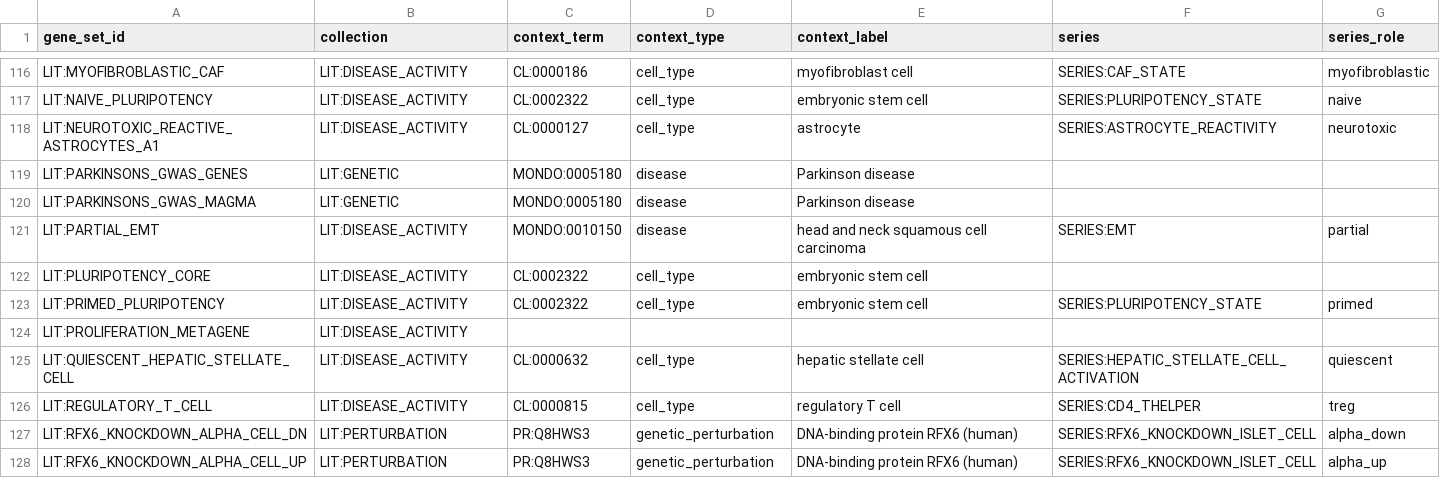
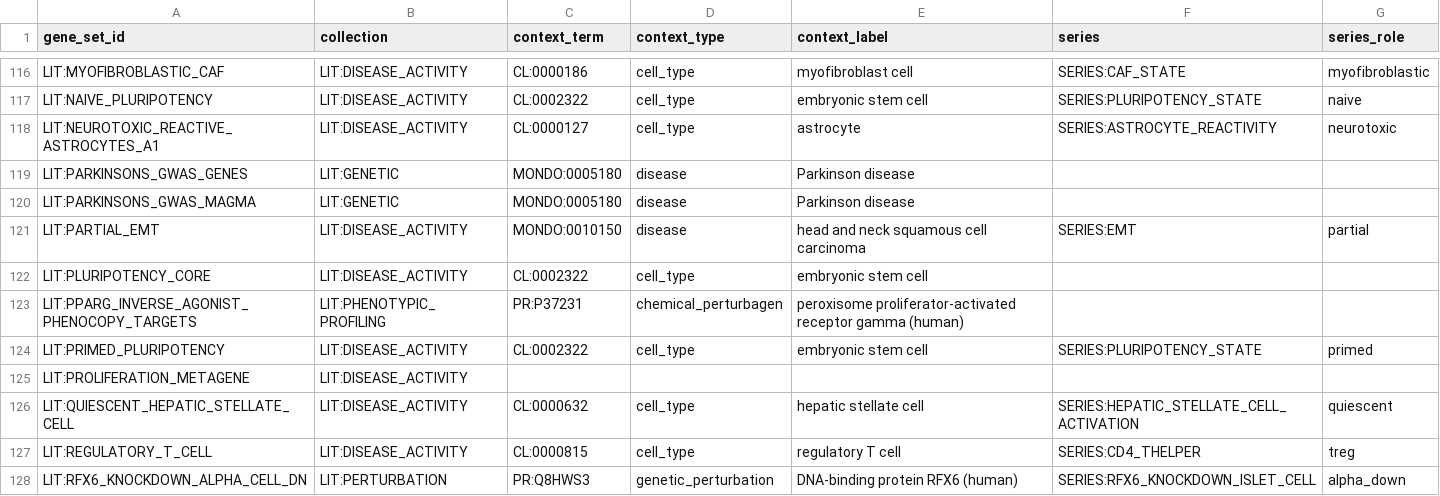
Before and after one commit to monarch-initiative/genesets, a TSV file: curation/genesets/manifest.tsv, drawn as a sheet; only a part is shown, gaps mark what is left out; the shorter side is filled out with more unchanged rows.

```diff
--- a/curation/genesets/manifest.tsv
+++ b/curation/genesets/manifest.tsv
@@ -122,2 +122,3 @@ LIT:PARTIAL_EMT	LIT:DISEASE_ACTIVITY	MONDO:0010150	disease	head and neck squamou
 LIT:PLURIPOTENCY_CORE	LIT:DISEASE_ACTIVITY	CL:0002322	cell_type	embryonic stem cell		
+LIT:PPARG_INVERSE_AGONIST_PHENOCOPY_TARGETS	LIT:PHENOTYPIC_PROFILING	PR:P37231	chemical_perturbagen	peroxisome proliferator-activated receptor gamma (human)		
 LIT:PRIMED_PLURIPOTENCY	LIT:DISEASE_ACTIVITY	CL:0002322	cell_type	embryonic stem cell	SERIES:PLURIPOTENCY_STATE	primed
```
Also changed, not shown: 3 other files.
